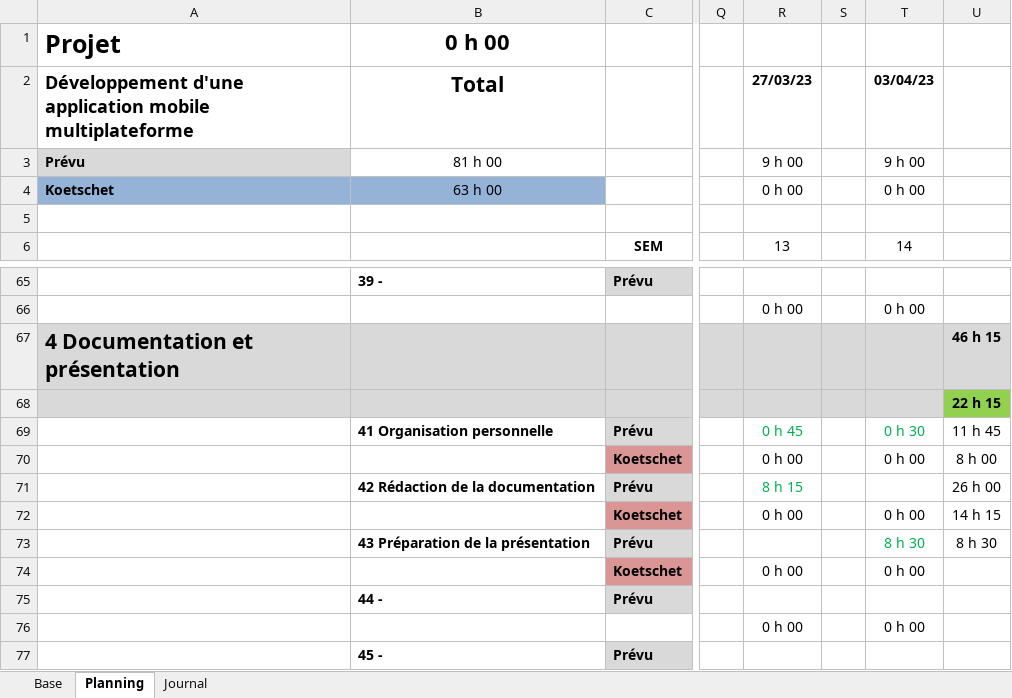
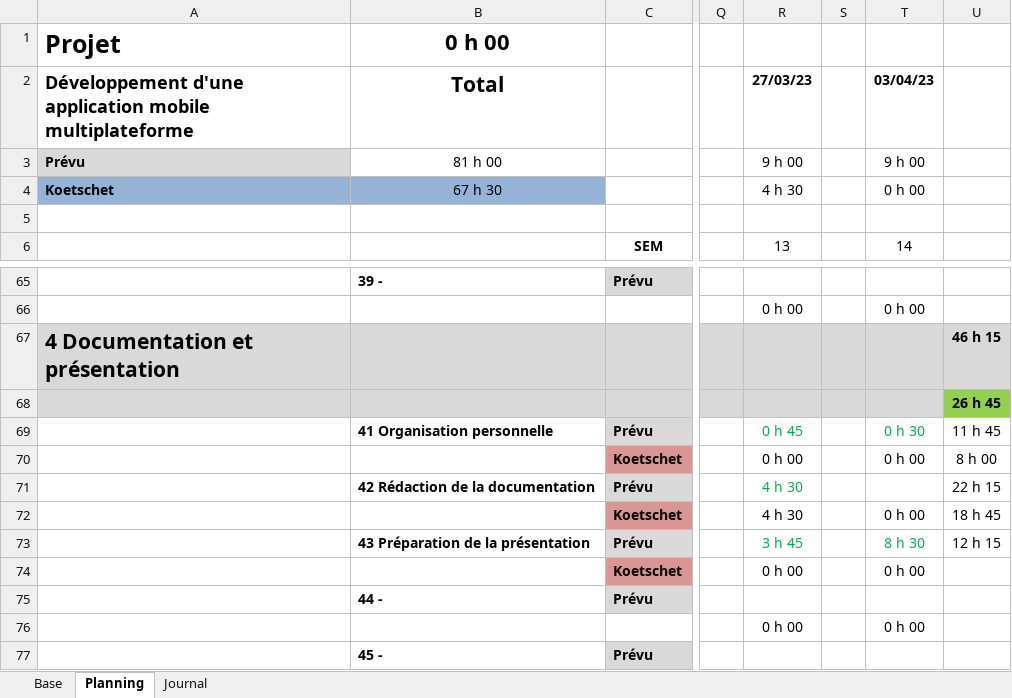
Before and after one commit to ThierryKoetschet/Pre-TPI_tkt, an Excel workbook: planification_pre-TPI_tkt.xlsm, sheet Planning, drawn as a sheet; only a part is shown, gaps mark what is left out; values as stored, in another font and other column widths than the file's, no borders; conditional formats not drawn; the diff names each change by its address in the sheet, - before the commit and + after, or states it on an @@ line.

```diff
--- a/planification_pre-TPI_tkt.xlsm (sheet Planning)
+++ b/planification_pre-TPI_tkt.xlsm (sheet Planning)
-B4 (Total): 63 h 00
+B4 (Total): 67 h 30
-R4 (27/03/23): 0 h 00
+R4 (27/03/23): 4 h 30
-U68: 22 h 15
+U68: 26 h 45
-R71 (27/03/23): 8 h 15
+R71 (27/03/23): 4 h 30
-U71: 26 h 00
+U71: 22 h 15
-R72 (27/03/23): 0 h 00
+R72 (27/03/23): 4 h 30
-U72: 14 h 15
+U72: 18 h 45
-R73 (27/03/23): (empty)
+R73 (27/03/23): 3 h 45
-U73: 8 h 30
+U73: 12 h 15
```
Also changed, not shown: sheet Journal, 3 other files.
